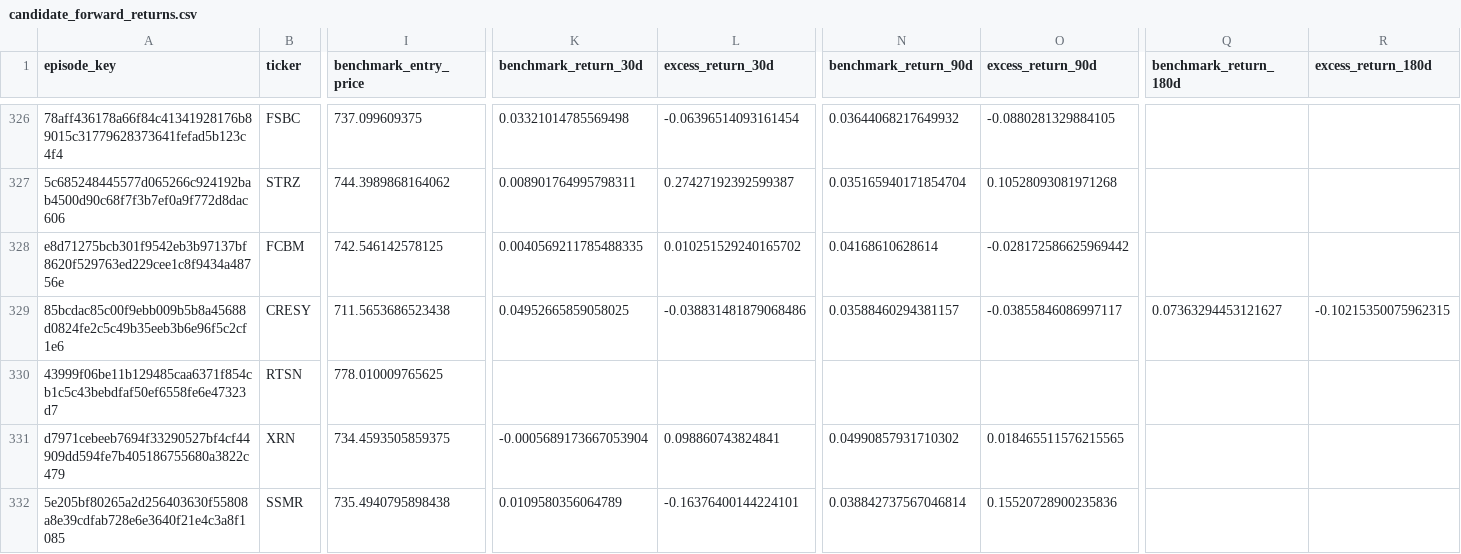
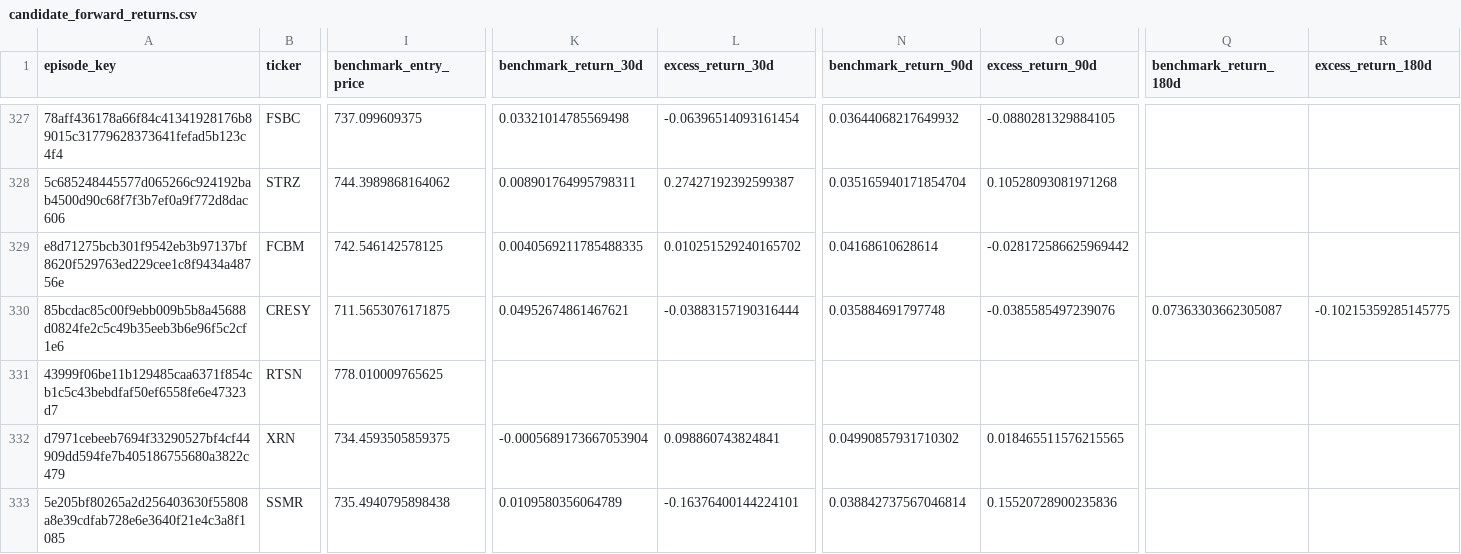
Before and after one commit to mrshu/openinsider-notifier, a CSV file: data/live/sec_daily/candidate_forward_returns.csv, drawn as a sheet; only a part is shown, gaps mark what is left out; addresses are those after the commit; the diff covers the shown part only; the diff names each change by its address in the sheet, - before the commit and + after, or states it on an @@ line.

```diff
--- a/data/live/sec_daily/candidate_forward_returns.csv
+++ b/data/live/sec_daily/candidate_forward_returns.csv
-I330 (benchmark_entry_price): 711.5653686523438
+I330 (benchmark_entry_price): 711.5653076171875
-K330 (benchmark_return_30d): 0.04952665859058025
+K330 (benchmark_return_30d): 0.04952674861467621
-L330 (excess_return_30d): -0.038831481879068486
+L330 (excess_return_30d): -0.03883157190316444
-N330 (benchmark_return_90d): 0.03588460294381157
+N330 (benchmark_return_90d): 0.035884691797748
-O330 (excess_return_90d): -0.03855846086997117
+O330 (excess_return_90d): -0.0385585497239076
-Q330 (benchmark_return_180d): 0.07363294453121627
+Q330 (benchmark_return_180d): 0.07363303662305087
-R330 (excess_return_180d): -0.10215350075962315
+R330 (excess_return_180d): -0.10215359285145775
```
Also changed, not shown: 3 added rows and 107 edited cells elsewhere in this file, data/live/sec_daily/candidate_episode_history.csv, data/live/sec_daily/candidate_history.csv, 14 other files.
